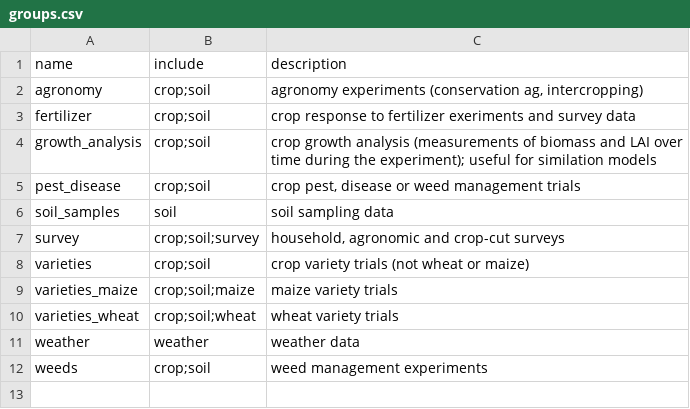
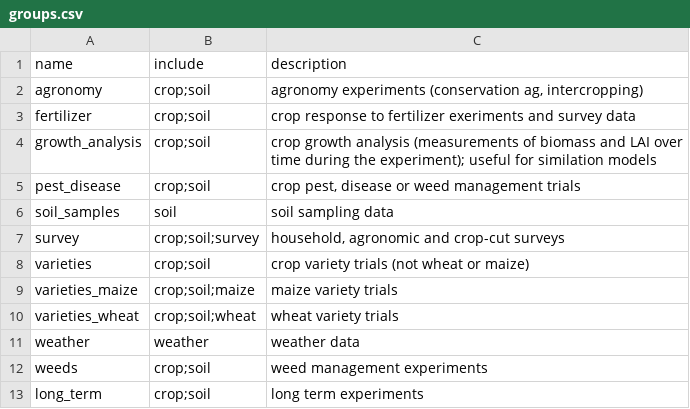
Before and after one commit to reagro/carobiner, a CSV file: inst/terms/groups.csv, drawn as a sheet; the diff names each change by its address in the sheet, - before the commit and + after, or states it on an @@ line.

```diff
--- a/inst/terms/groups.csv
+++ b/inst/terms/groups.csv
+row 13: long_term | crop;soil | long term experiments
```
Also changed, not shown: 2 other files.
